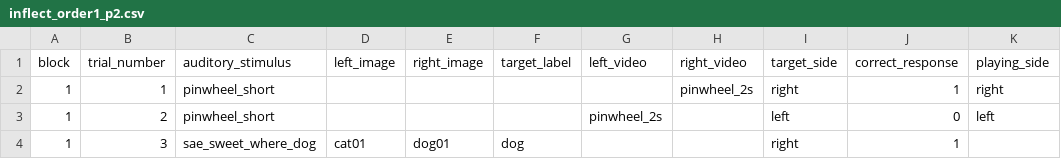
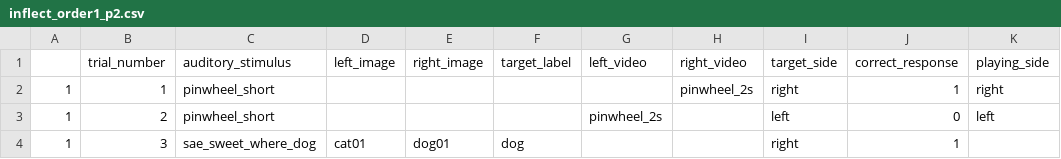
Before and after one commit to hjweaver4/inflect, a CSV file: orders/inflect_order1_p2.csv, drawn as a sheet; only a part is shown; the diff names each change by its address in the sheet, - before the commit and + after, or states it on an @@ line.

```diff
--- a/orders/inflect_order1_p2.csv
+++ b/orders/inflect_order1_p2.csv
-A1: block
+A1: (empty)
```
Also changed, not shown: 2 other files.
